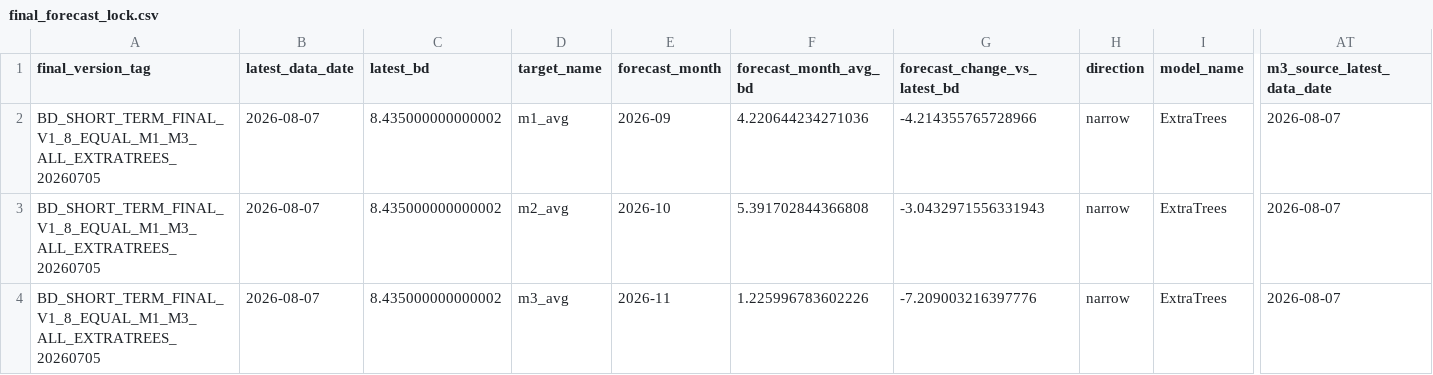
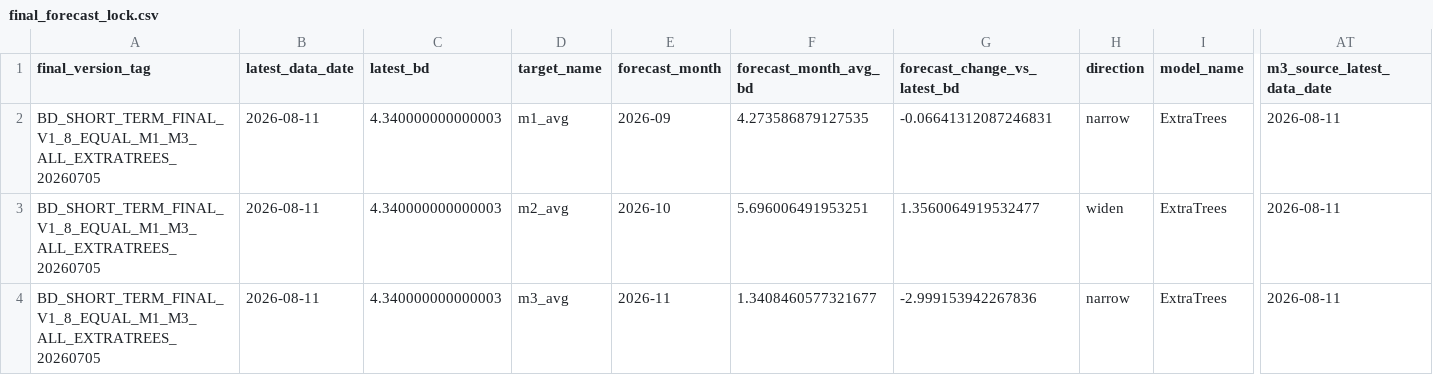
Before and after one commit to zyb0716-svg/bd-daily-report, a CSV file: final_forecast_lock.csv, drawn as a sheet; only a part is shown, gaps mark what is left out; the diff names each change by its address in the sheet, - before the commit and + after, or states it on an @@ line.

Commit message:
Update BD report 2026-08-12 10:35

```diff
--- a/final_forecast_lock.csv
+++ b/final_forecast_lock.csv
-B2:B4 (latest_data_date): 2026-08-07
+B2:B4 (latest_data_date): 2026-08-11
-C2:C4 (latest_bd): 8.435000000000002
+C2:C4 (latest_bd): 4.340000000000003
-F2 (forecast_month_avg_bd): 4.220644234271036
+F2 (forecast_month_avg_bd): 4.273586879127535
-G2 (forecast_change_vs_latest_bd): -4.214355765728966
+G2 (forecast_change_vs_latest_bd): -0.06641312087246831
-AT2:AT4 (m3_source_latest_data_date): 2026-08-07
+AT2:AT4 (m3_source_latest_data_date): 2026-08-11
-F3 (forecast_month_avg_bd): 5.391702844366808
+F3 (forecast_month_avg_bd): 5.696006491953251
-G3 (forecast_change_vs_latest_bd): -3.0432971556331943
+G3 (forecast_change_vs_latest_bd): 1.3560064919532477
-H3 (direction): narrow
+H3 (direction): widen
-F4 (forecast_month_avg_bd): 1.225996783602226
+F4 (forecast_month_avg_bd): 1.3408460577321677
-G4 (forecast_change_vs_latest_bd): -7.209003216397776
+G4 (forecast_change_vs_latest_bd): -2.999153942267836
```
Also changed, not shown: short_term_final_forecast_summary.csv, 4 other files.
